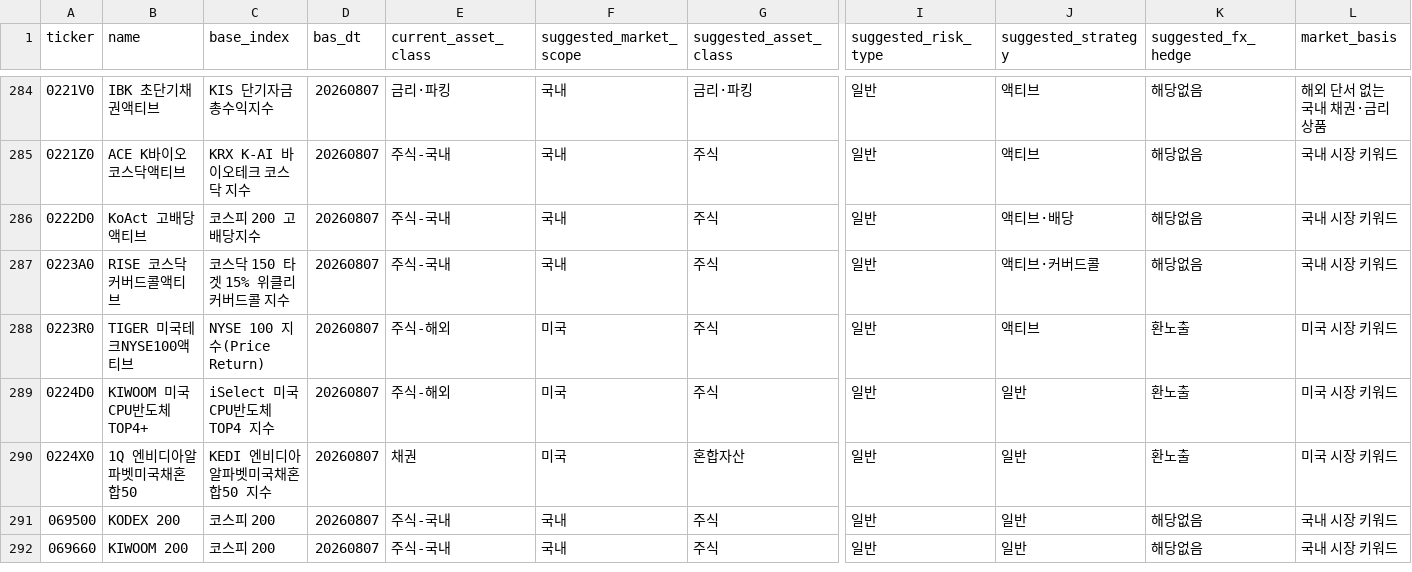
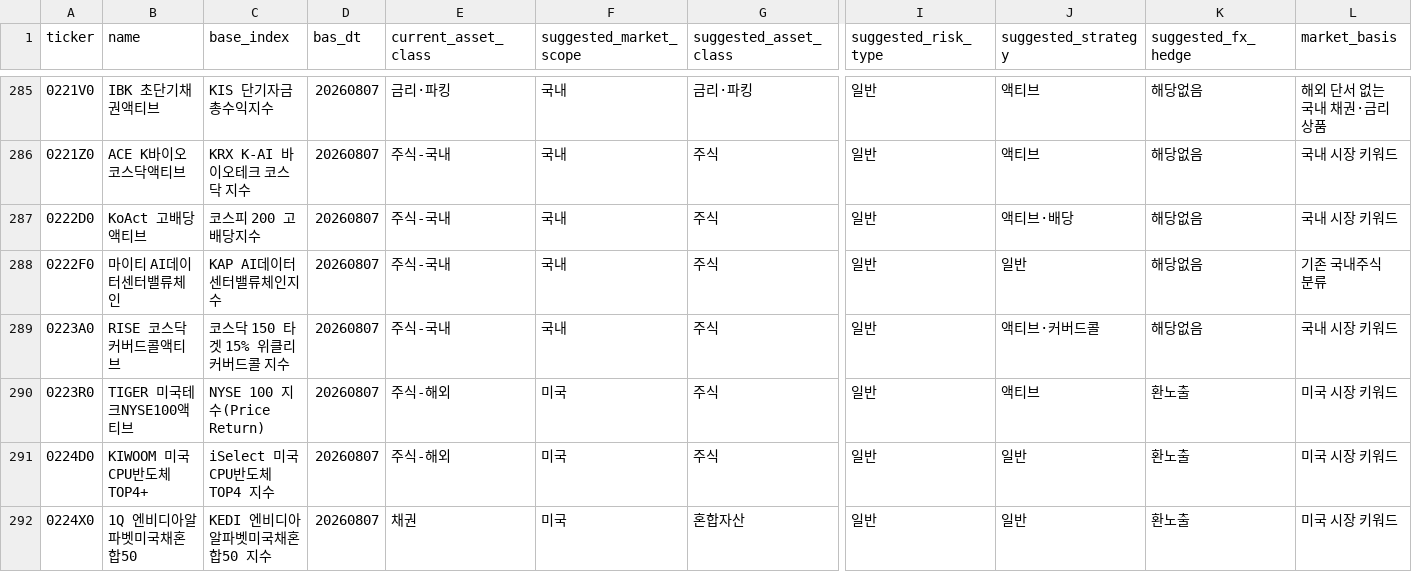
Before and after one commit to neo-alpha-research/etf-campus, a CSV file: data/classification/etf_classification_review_draft.csv, drawn as a sheet; only a part is shown, gaps mark what is left out; the shorter side is filled out with more unchanged rows; rows hold the shown columns only; the diff covers the shown part only; the diff names each change by its address in the sheet, - before the commit and + after, or states it on an @@ line.

Commit message:
data: refresh ETF snapshot

```diff
--- a/data/classification/etf_classification_review_draft.csv
+++ b/data/classification/etf_classification_review_draft.csv
+row 288: 0222F0 | 마이티 AI데이터센터밸류체인 | KAP AI데이터센터밸류체인지수 | 20260807 | 주식-국내 | 국내 | 주식 | 일반 | 일반 | 해당없음 | 기존 국내주식 분류
```
Also changed, not shown: 4 added rows elsewhere in this file, data/etf_master_draft.csv, data/etf_returns_draft.csv, 1 other file.
